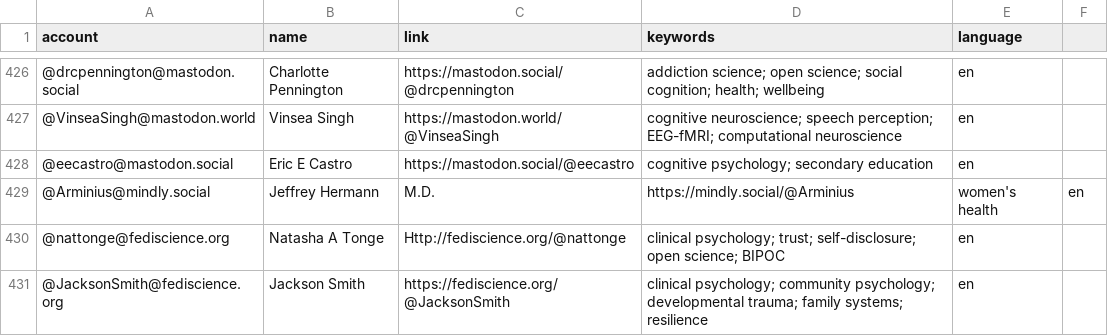
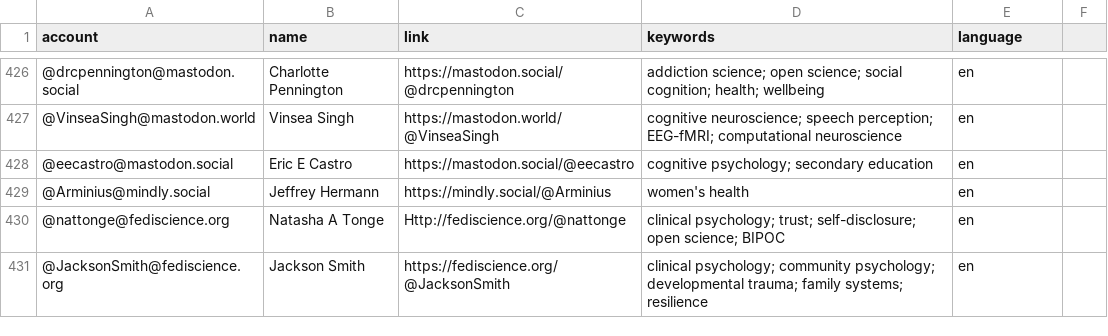
Before and after one commit to kaitclark/mastodon-psychology, a CSV file: resources/users.csv, drawn as a sheet; only a part is shown, gaps mark what is left out.

Commit message:
Update users.csv

```diff
--- a/resources/users.csv
+++ b/resources/users.csv
@@ -428,3 +428,3 @@ account,name,link,keywords,language
 @eecastro@mastodon.social,Eric E Castro,https://mastodon.social/@eecastro,cognitive psychology; secondary education,en
-@Arminius@mindly.social,Jeffrey Hermann, M.D.,https://mindly.social/@Arminius,women's health,en
+@Arminius@mindly.social,Jeffrey Hermann,https://mindly.social/@Arminius,women's health,en
 @nattonge@fediscience.org ,Natasha A Tonge,Http://fediscience.org/@nattonge,clinical psychology; trust; self-disclosure; open science; BIPOC ,en
```
